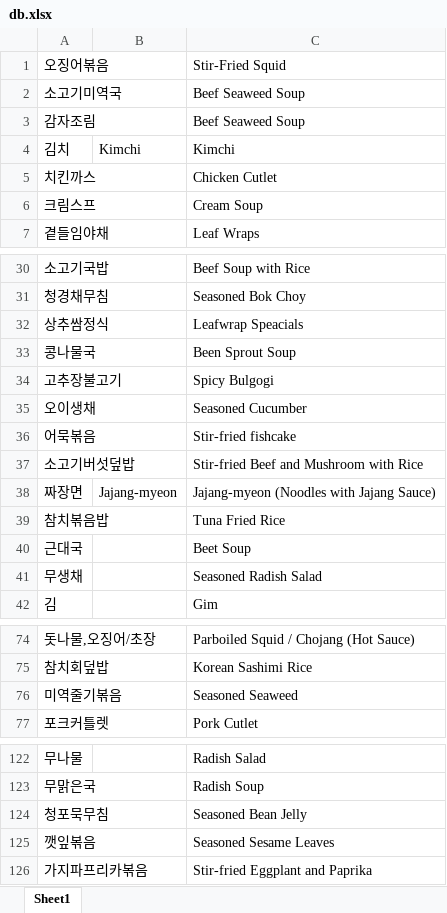
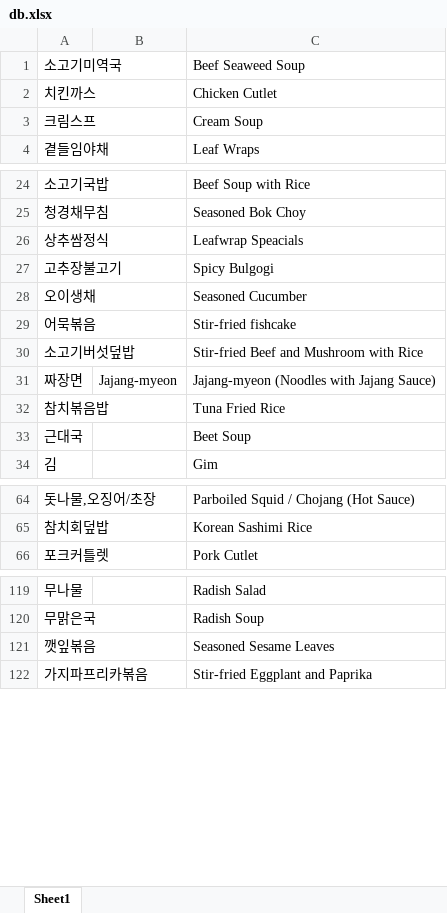
Before and after one commit to lsrock1/hufspoon_aws, an Excel workbook: public/public/db.xlsx, sheet Sheet1, drawn as a sheet; only a part is shown, gaps mark what is left out; values as stored, in another font and other column widths than the file's, no borders; removed rows and columns are numbered as before the commit, all else as after; the diff covers the shown part only; the diff names each change by its address in the sheet, - before the commit and + after, or states it on an @@ line.

```diff
--- a/public/public/db.xlsx (sheet Sheet1)
+++ b/public/public/db.xlsx (sheet Sheet1)
@@ row 1 moved to row 88: 오징어볶음 @@
-row 3: 감자조림 |  | Beef Seaweed Soup
@@ row 4 moved to row 89: 김치 @@
-row 33: 콩나물국 |  | Been Sprout Soup
-row 41: 무생채 |  | Seasoned Radish Salad
-row 76: 미역줄기볶음 |  | Seasoned Seaweed
-row 124: 청포묵무침 |  | Seasoned Bean Jelly
```
Also changed, not shown: 481 added rows and 14 removed rows elsewhere in this sheet, public/down.xlsx, 28 other files.
